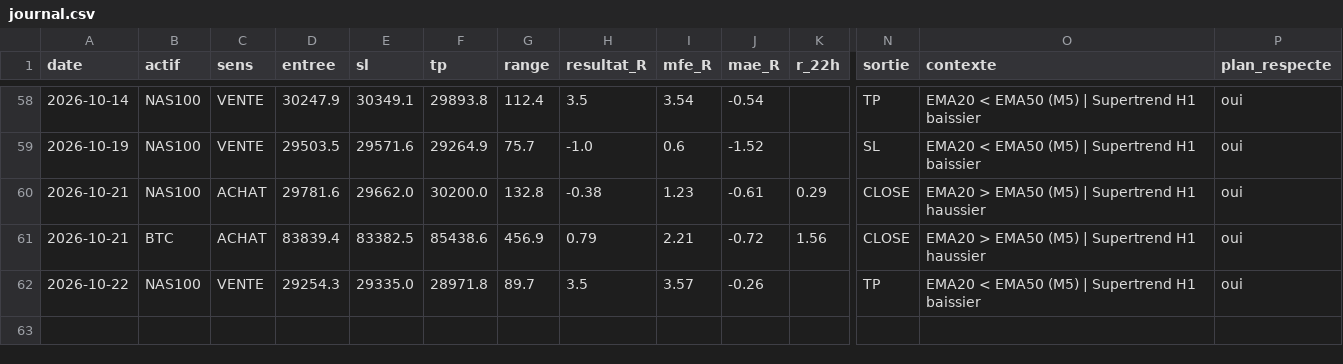
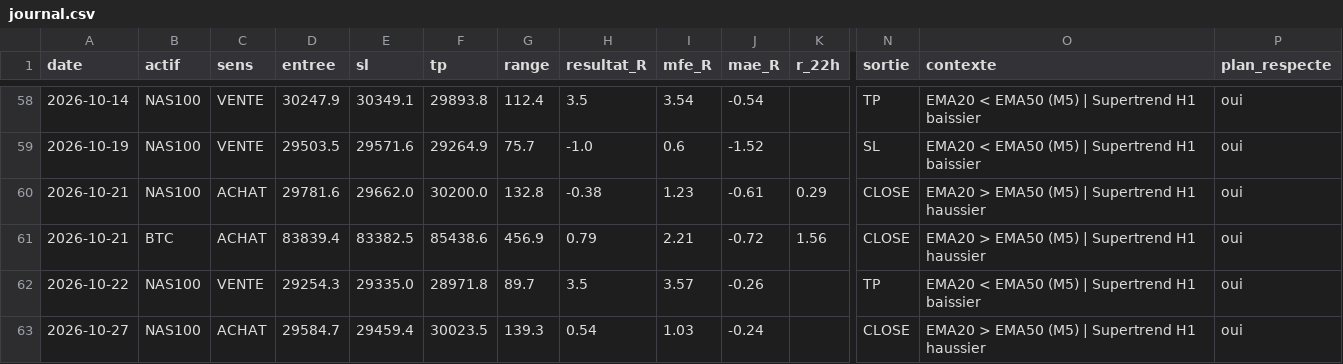
Before and after one commit to karasko54/opr-nasdaq, a CSV file: journal.csv, drawn as a sheet; only a part is shown, gaps mark what is left out; rows hold the shown columns only; the diff names each change by its address in the sheet, - before the commit and + after, or states it on an @@ line.

Commit message:
etat: avancement trade + journal (NASDAQ + BTC)

```diff
--- a/journal.csv
+++ b/journal.csv
+row 63: 2026-10-27 | NAS100 | ACHAT | 29584.7 | 29459.4 | 30023.5 | 139.3 | 0.54 | 1.03 | -0.24 |  | CLOSE | EMA20 > EMA50 (M5) | Supertrend H1 haussier | oui
```
Also changed, not shown: 1 other file.
